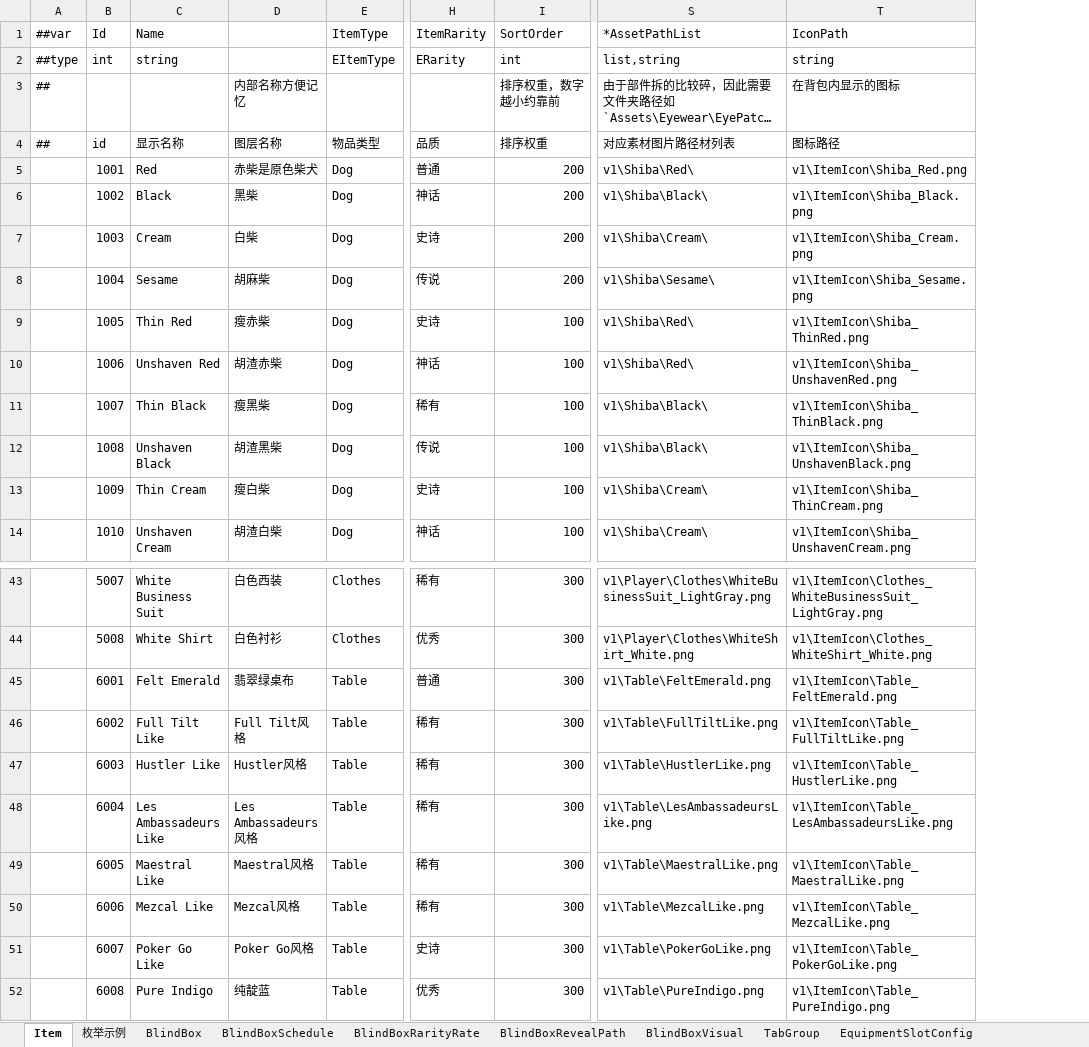
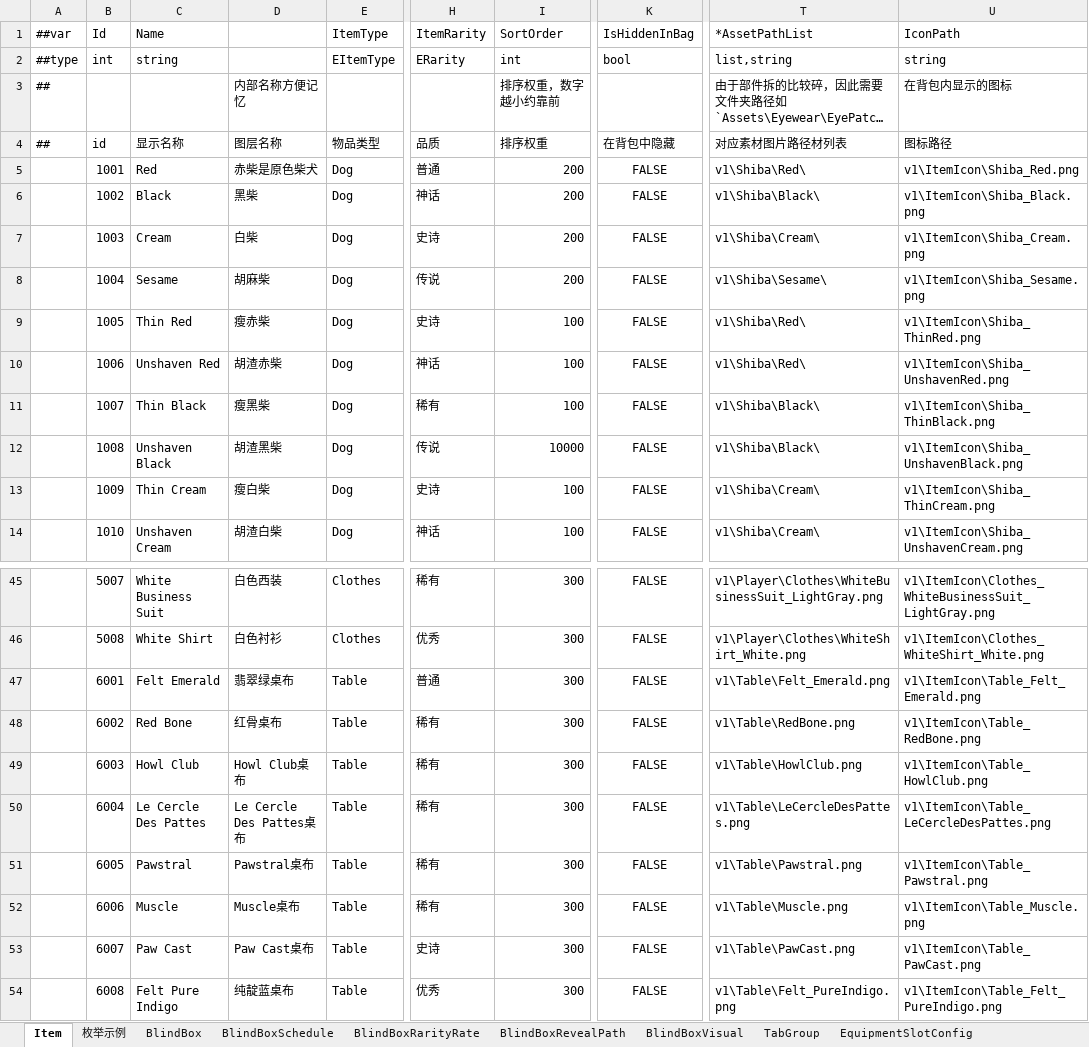
Before and after one commit to SeananTQ/lucky-dog-pub-2026, an Excel workbook: luban-excels/bak/xlsx/Items.xlsx, sheet Item, drawn as a sheet; only a part is shown, gaps mark what is left out; long unchanged cells end in …; values as stored, in another font and other column widths than the file's, no borders; conditional formats not drawn; addresses are those after the commit; the diff covers the shown part only; the diff names each change by its address in the sheet, - before the commit and + after, or states it on an @@ line.

```diff
--- a/luban-excels/bak/xlsx/Items.xlsx (sheet Item)
+++ b/luban-excels/bak/xlsx/Items.xlsx (sheet Item)
+column K (IsHiddenInBag), rows 2-14: bool |  | 在背包中隐藏 | FALSE | FALSE | FALSE | FALSE | FALSE | FALSE | FALSE | FALSE | FALSE | FALSE; rows 45-54: all FALSE
-I12 (SortOrder): 100
+I12 (SortOrder): 10000
-T47 (*AssetPathList): v1\Table\FeltEmerald.png
+T47 (*AssetPathList): v1\Table\Felt_Emerald.png
-U47 (IconPath): v1\ItemIcon\Table_FeltEmerald.png
+U47 (IconPath): v1\ItemIcon\Table_Felt_Emerald.png
-C48 (Name): Full Tilt Like
+C48 (Name): Red Bone
-D48: Full Tilt风格
+D48: 红骨桌布
-T48 (*AssetPathList): v1\Table\FullTiltLike.png
+T48 (*AssetPathList): v1\Table\RedBone.png
-U48 (IconPath): v1\ItemIcon\Table_FullTiltLike.png
+U48 (IconPath): v1\ItemIcon\Table_RedBone.png
-C49 (Name): Hustler Like
+C49 (Name): Howl Club
-D49: Hustler风格
+D49: Howl Club桌布
-T49 (*AssetPathList): v1\Table\HustlerLike.png
+T49 (*AssetPathList): v1\Table\HowlClub.png
-U49 (IconPath): v1\ItemIcon\Table_HustlerLike.png
+U49 (IconPath): v1\ItemIcon\Table_HowlClub.png
-C50 (Name): Les Ambassadeurs Like
+C50 (Name): Le Cercle Des Pattes
-D50: Les Ambassadeurs风格
+D50: Le Cercle Des Pattes桌布
-T50 (*AssetPathList): v1\Table\LesAmbassadeursLike.png
+T50 (*AssetPathList): v1\Table\LeCercleDesPattes.png
-U50 (IconPath): v1\ItemIcon\Table_LesAmbassadeursLike.png
+U50 (IconPath): v1\ItemIcon\Table_LeCercleDesPattes.png
-C51 (Name): Maestral Like
+C51 (Name): Pawstral
-D51: Maestral风格
+D51: Pawstral桌布
-T51 (*AssetPathList): v1\Table\MaestralLike.png
+T51 (*AssetPathList): v1\Table\Pawstral.png
-U51 (IconPath): v1\ItemIcon\Table_MaestralLike.png
+U51 (IconPath): v1\ItemIcon\Table_Pawstral.png
-C52 (Name): Mezcal Like
+C52 (Name): Muscle
-D52: Mezcal风格
+D52: Muscle桌布
-T52 (*AssetPathList): v1\Table\MezcalLike.png
+T52 (*AssetPathList): v1\Table\Muscle.png
-U52 (IconPath): v1\ItemIcon\Table_MezcalLike.png
+U52 (IconPath): v1\ItemIcon\Table_Muscle.png
-C53 (Name): Poker Go Like
+C53 (Name): Paw Cast
-D53: Poker Go风格
+D53: Paw Cast桌布
-T53 (*AssetPathList): v1\Table\PokerGoLike.png
+T53 (*AssetPathList): v1\Table\PawCast.png
-U53 (IconPath): v1\ItemIcon\Table_PokerGoLike.png
+U53 (IconPath): v1\ItemIcon\Table_PawCast.png
-C54 (Name): Pure Indigo
+C54 (Name): Felt Pure Indigo
-D54: 纯靛蓝
+D54: 纯靛蓝桌布
-T54 (*AssetPathList): v1\Table\PureIndigo.png
+T54 (*AssetPathList): v1\Table\Felt_PureIndigo.png
-U54 (IconPath): v1\ItemIcon\Table_PureIndigo.png
+U54 (IconPath): v1\ItemIcon\Table_Felt_PureIndigo.png
```
Also changed, not shown: 5 added rows and 58 edited cells elsewhere in this sheet, sheet BlindBox, sheet BlindBoxRarityRate, luban-excels/xlsx/Main.xlsx, luban-excels/xlsx/__tables__.xlsx, 6 other files.
